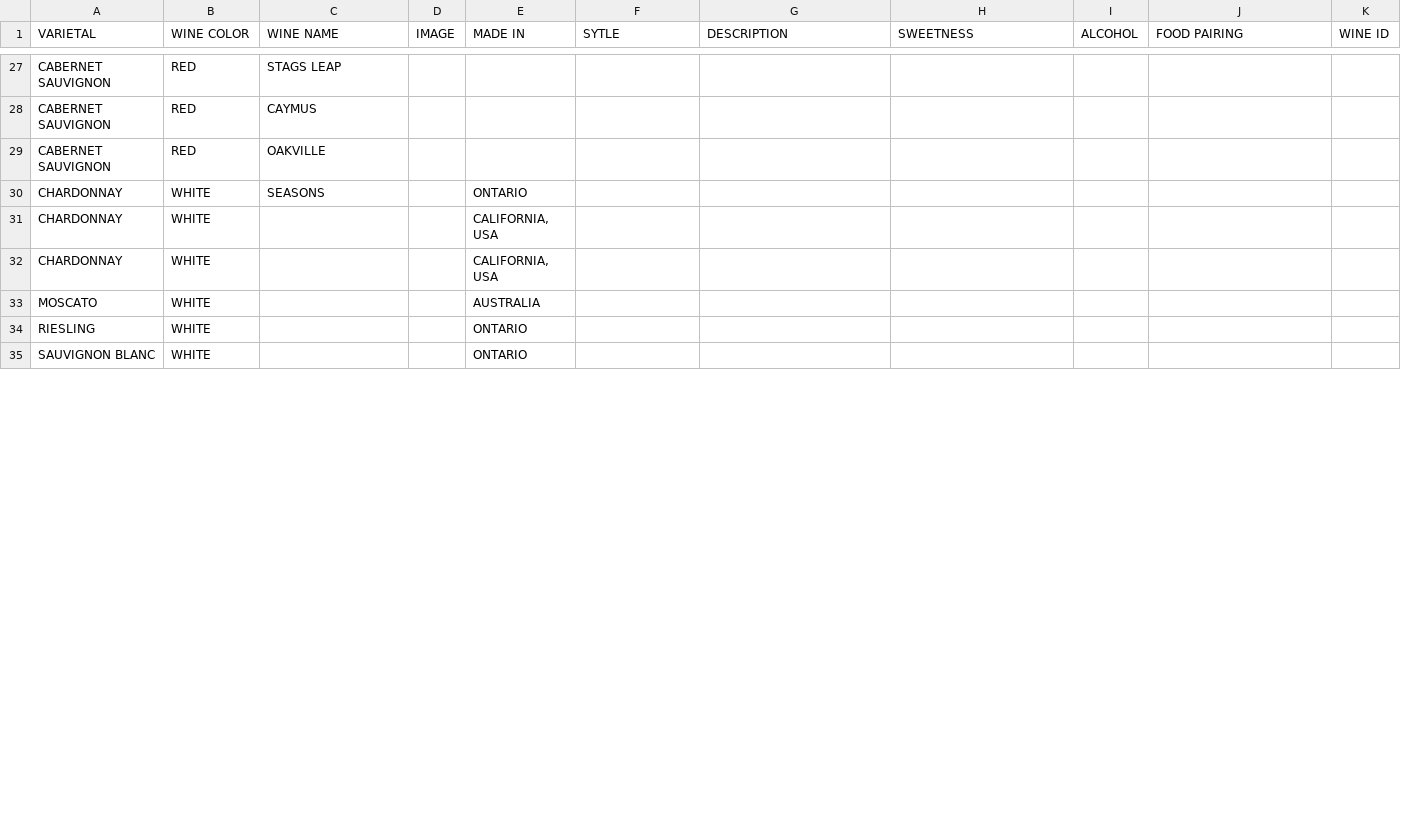
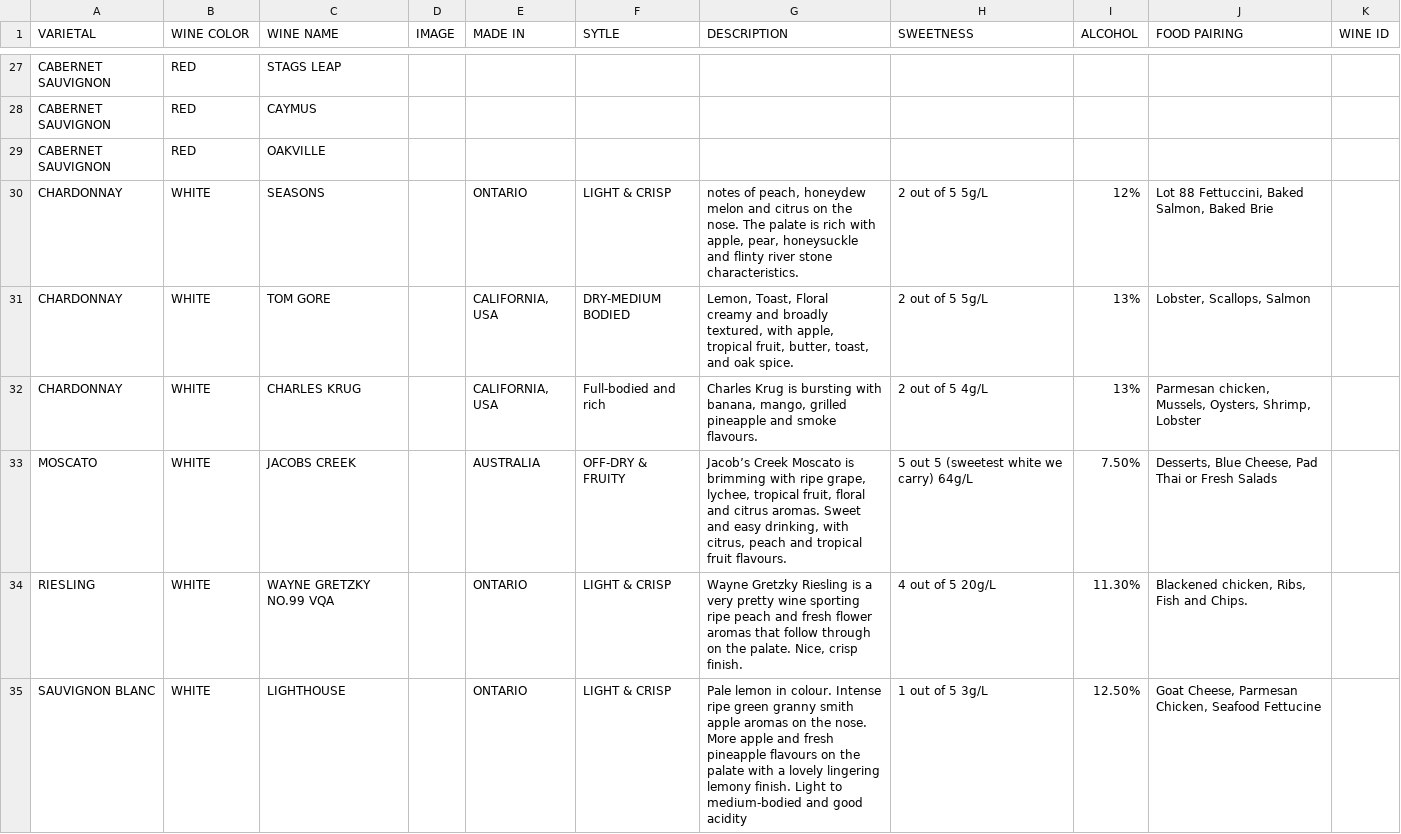
Before and after one commit to Girthywoody/Wine_expert, a CSV file: public/winelist.csv, drawn as a sheet; only a part is shown, gaps mark what is left out; the diff covers the shown part only.

Commit message:
updating list

```diff
--- a/public/winelist.csv
+++ b/public/winelist.csv
@@ -43,7 +43,9 @@ CABERNET SAUVIGNON,RED,CAYMUS,,,,,,,,
 CABERNET SAUVIGNON,RED,OAKVILLE,,,,,,,,
-CHARDONNAY,WHITE,SEASONS,,ONTARIO,,,,,,
-CHARDONNAY,WHITE,,,"CALIFORNIA, USA",,,,,,
-CHARDONNAY,WHITE,,,"CALIFORNIA, USA",,,,,,
-MOSCATO,WHITE,,,AUSTRALIA,,,,,,
-RIESLING,WHITE,,,ONTARIO ,,,,,,
-SAUVIGNON BLANC,WHITE,,,ONTARIO,,,,,,
+CHARDONNAY,WHITE,SEASONS,,ONTARIO,LIGHT & CRISP,"notes of peach, honeydew melon and citrus on the nose. The palate is rich with apple, pear, honeysuckle and flinty river stone characteristics.",2 out of 5 5g/L,12%,"Lot 88 Fettuccini, Baked Salmon, Baked Brie",
+CHARDONNAY,WHITE,TOM GORE,,"CALIFORNIA, USA",DRY-MEDIUM BODIED,"Lemon, Toast, Floral
+creamy and broadly textured, with apple, tropical fruit, butter, toast, and oak spice.
+",2 out of 5 5g/L,13%,"Lobster, Scallops, Salmon",
+CHARDONNAY,WHITE,CHARLES KRUG,,"CALIFORNIA, USA",Full-bodied and rich,"Charles Krug is bursting with banana, mango, grilled pineapple and smoke flavours.",2 out of 5 4g/L,13%,"Parmesan chicken, Mussels, Oysters, Shrimp, Lobster",
+MOSCATO,WHITE,JACOBS CREEK,,AUSTRALIA,OFF-DRY & FRUITY,"Jacob’s Creek Moscato is brimming with ripe grape, lychee, tropical fruit, floral and citrus aromas. Sweet and easy drinking, with citrus, peach and tropical fruit flavours.",5 out 5 (sweetest white we carry) 64g/L,7.50%,"Desserts, Blue Cheese, Pad Thai or Fresh Salads",
+RIESLING,WHITE,WAYNE GRETZKY NO.99 VQA,,ONTARIO ,LIGHT & CRISP,"Wayne Gretzky Riesling is a very pretty wine sporting ripe peach and fresh flower aromas that follow through on the palate. Nice, crisp finish.",4 out of 5 20g/L,11.30%,"Blackened chicken, Ribs, Fish and Chips.",
+SAUVIGNON BLANC,WHITE,LIGHTHOUSE,,ONTARIO,LIGHT & CRISP,Pale lemon in colour. Intense ripe green granny smith apple aromas on the nose. More apple and fresh pineapple flavours on the palate with a lovely lingering lemony finish. Light to medium-bodied and good acidity,1 out of 5 3g/L,12.50%,"Goat Cheese, Parmesan Chicken, Seafood Fettucine",
```
Also changed, not shown: 13 added rows, 13 removed rows and 4 edited cells elsewhere in this file.
